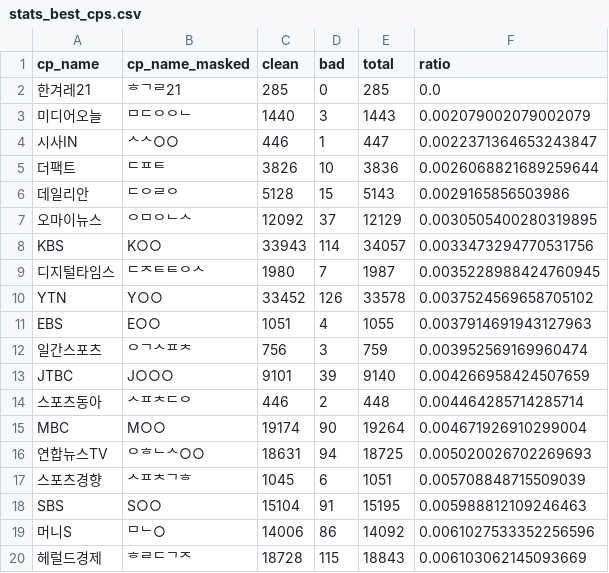
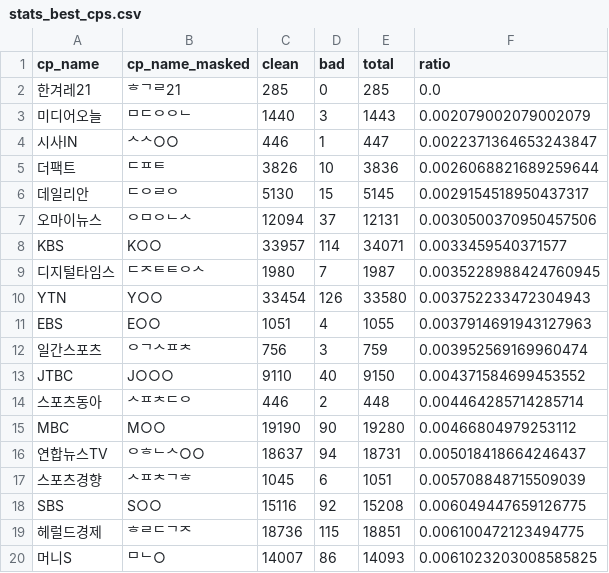
Before and after one commit to newshunter12/done-it-again, a CSV file: _data/stats_best_cps.csv, drawn as a sheet; only a part is shown; the diff covers the shown part only.

```diff
--- a/_data/stats_best_cps.csv
+++ b/_data/stats_best_cps.csv
@@ -5,16 +5,16 @@ cp_name,cp_name_masked,clean,bad,total,ratio
 더팩트,ᄃᄑᄐ,3826,10,3836,0.0026068821689259644
-데일리안,ᄃᄋᄅᄋ,5128,15,5143,0.0029165856503986
-오마이뉴스,ᄋᄆᄋᄂᄉ,12092,37,12129,0.0030505400280319895
-KBS,K○○,33943,114,34057,0.0033473294770531756
+데일리안,ᄃᄋᄅᄋ,5130,15,5145,0.0029154518950437317
+오마이뉴스,ᄋᄆᄋᄂᄉ,12094,37,12131,0.0030500370950457506
+KBS,K○○,33957,114,34071,0.0033459540371577
 디지털타임스,ᄃᄌᄐᄐᄋᄉ,1980,7,1987,0.0035228988424760945
-YTN,Y○○,33452,126,33578,0.0037524569658705102
+YTN,Y○○,33454,126,33580,0.003752233472304943
 EBS,E○○,1051,4,1055,0.0037914691943127963
 일간스포츠,ᄋᄀᄉᄑᄎ,756,3,759,0.003952569169960474
-JTBC,J○○○,9101,39,9140,0.004266958424507659
+JTBC,J○○○,9110,40,9150,0.004371584699453552
 스포츠동아,ᄉᄑᄎᄃᄋ,446,2,448,0.004464285714285714
-MBC,M○○,19174,90,19264,0.004671926910299004
-연합뉴스TV,ᄋᄒᄂᄉ○○,18631,94,18725,0.005020026702269693
+MBC,M○○,19190,90,19280,0.00466804979253112
+연합뉴스TV,ᄋᄒᄂᄉ○○,18637,94,18731,0.005018418664246437
 스포츠경향,ᄉᄑᄎᄀᄒ,1045,6,1051,0.005708848715509039
-SBS,S○○,15104,91,15195,0.005988812109246463
-머니S,ᄆᄂ○,14006,86,14092,0.0061027533352256596
-헤럴드경제,ᄒᄅᄃᄀᄌ,18728,115,18843,0.006103062145093669
+SBS,S○○,15116,92,15208,0.006049447659126775
+헤럴드경제,ᄒᄅᄃᄀᄌ,18736,115,18851,0.006100472123494775
+머니S,ᄆᄂ○,14007,86,14093,0.0061023203008585825
```
Also changed, not shown: 66 edited cells elsewhere in this file, _data/stats.csv, _data/stats_daily.csv, 2 other files.
